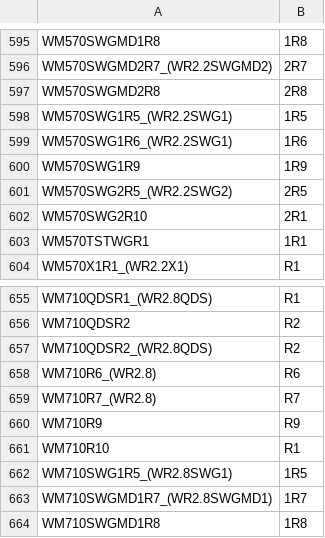
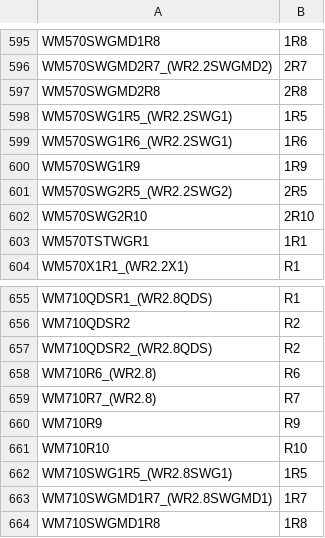
Before and after one commit to virginiadiodesinc/iv_labels_rma_application, a CSV file: app/services/block_engravings.csv, drawn as a sheet; only a part is shown, gaps mark what is left out; the diff covers the shown part only.

```diff
--- a/app/services/block_engravings.csv
+++ b/app/services/block_engravings.csv
@@ -601,3 +601,3 @@ WM570SWG1R9,1R9
 WM570SWG2R5_(WR2.2SWG2),2R5
-WM570SWG2R10,2R1
+WM570SWG2R10,2R10
 WM570TSTWGR1,1R1
@@ -660,3 +660,3 @@ WM710R7_(WR2.8),R7
 WM710R9,R9
-WM710R10,R1
+WM710R10,R10
 WM710SWG1R5_(WR2.8SWG1),1R5
```
Also changed, not shown: 8 edited cells elsewhere in this file, 9 other files.
